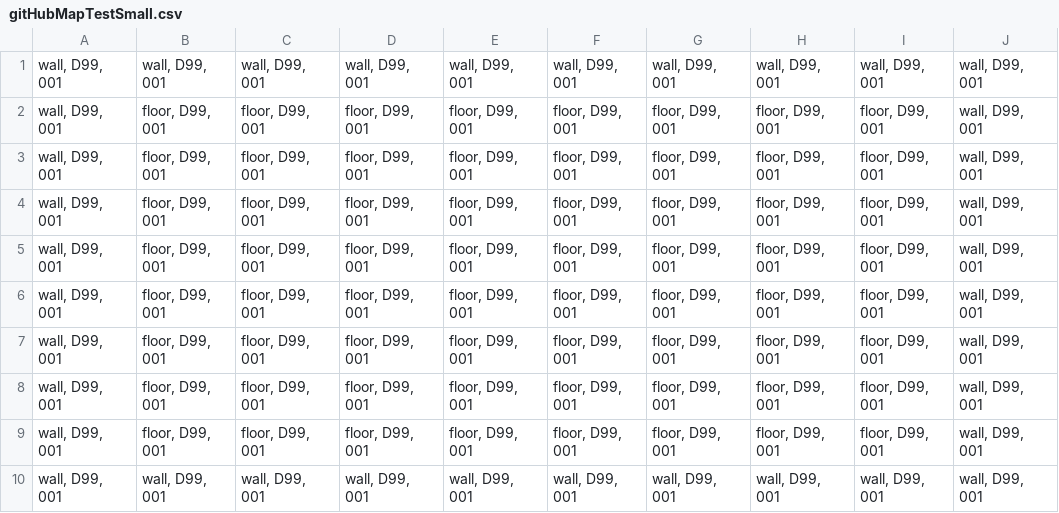
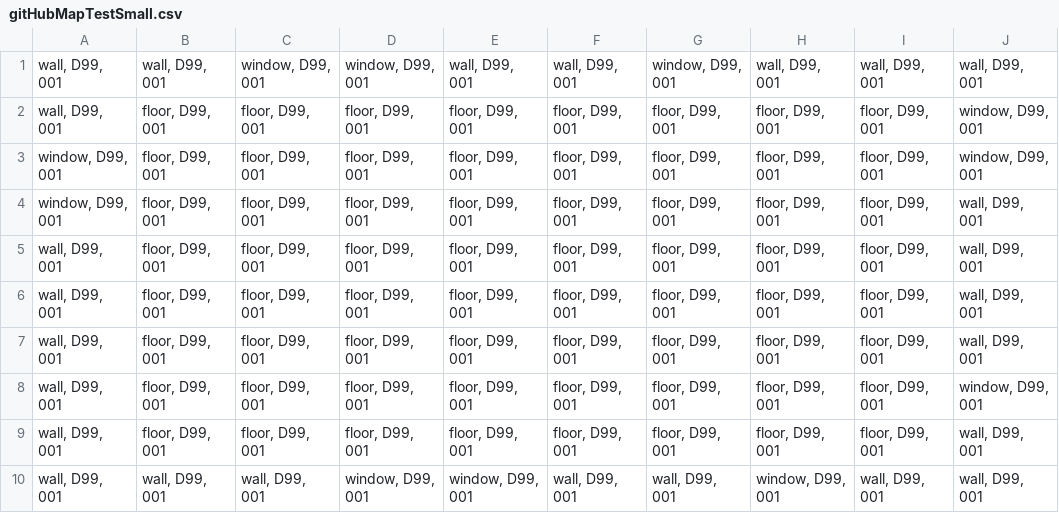
Before and after one commit to r4ptur3x/heavyArmor, a CSV file: maps/gitHubMapTestSmall.csv, drawn as a sheet.

Commit message:
Remake small map with valid window runs

```diff
--- a/maps/gitHubMapTestSmall.csv
+++ b/maps/gitHubMapTestSmall.csv
@@ -1,2 +1,5 @@
-"wall, D99, 001","wall, D99, 001","wall, D99, 001","wall, D99, 001","wall, D99, 001","wall, D99, 001","wall, D99, 001","wall, D99, 001","wall, D99, 001","wall, D99, 001"
+"wall, D99, 001","wall, D99, 001","window, D99, 001","window, D99, 001","wall, D99, 001","wall, D99, 001","window, D99, 001","wall, D99, 001","wall, D99, 001","wall, D99, 001"
+"wall, D99, 001","floor, D99, 001","floor, D99, 001","floor, D99, 001","floor, D99, 001","floor, D99, 001","floor, D99, 001","floor, D99, 001","floor, D99, 001","window, D99, 001"
+"window, D99, 001","floor, D99, 001","floor, D99, 001","floor, D99, 001","floor, D99, 001","floor, D99, 001","floor, D99, 001","floor, D99, 001","floor, D99, 001","window, D99, 001"
+"window, D99, 001","floor, D99, 001","floor, D99, 001","floor, D99, 001","floor, D99, 001","floor, D99, 001","floor, D99, 001","floor, D99, 001","floor, D99, 001","wall, D99, 001"
 "wall, D99, 001","floor, D99, 001","floor, D99, 001","floor, D99, 001","floor, D99, 001","floor, D99, 001","floor, D99, 001","floor, D99, 001","floor, D99, 001","wall, D99, 001"
@@ -4,7 +7,4 @@
 "wall, D99, 001","floor, D99, 001","floor, D99, 001","floor, D99, 001","floor, D99, 001","floor, D99, 001","floor, D99, 001","floor, D99, 001","floor, D99, 001","wall, D99, 001"
+"wall, D99, 001","floor, D99, 001","floor, D99, 001","floor, D99, 001","floor, D99, 001","floor, D99, 001","floor, D99, 001","floor, D99, 001","floor, D99, 001","window, D99, 001"
 "wall, D99, 001","floor, D99, 001","floor, D99, 001","floor, D99, 001","floor, D99, 001","floor, D99, 001","floor, D99, 001","floor, D99, 001","floor, D99, 001","wall, D99, 001"
-"wall, D99, 001","floor, D99, 001","floor, D99, 001","floor, D99, 001","floor, D99, 001","floor, D99, 001","floor, D99, 001","floor, D99, 001","floor, D99, 001","wall, D99, 001"
-"wall, D99, 001","floor, D99, 001","floor, D99, 001","floor, D99, 001","floor, D99, 001","floor, D99, 001","floor, D99, 001","floor, D99, 001","floor, D99, 001","wall, D99, 001"
-"wall, D99, 001","floor, D99, 001","floor, D99, 001","floor, D99, 001","floor, D99, 001","floor, D99, 001","floor, D99, 001","floor, D99, 001","floor, D99, 001","wall, D99, 001"
-"wall, D99, 001","floor, D99, 001","floor, D99, 001","floor, D99, 001","floor, D99, 001","floor, D99, 001","floor, D99, 001","floor, D99, 001","floor, D99, 001","wall, D99, 001"
-"wall, D99, 001","wall, D99, 001","wall, D99, 001","wall, D99, 001","wall, D99, 001","wall, D99, 001","wall, D99, 001","wall, D99, 001","wall, D99, 001","wall, D99, 001"
+"wall, D99, 001","wall, D99, 001","wall, D99, 001","window, D99, 001","window, D99, 001","wall, D99, 001","wall, D99, 001","window, D99, 001","wall, D99, 001","wall, D99, 001"
```
